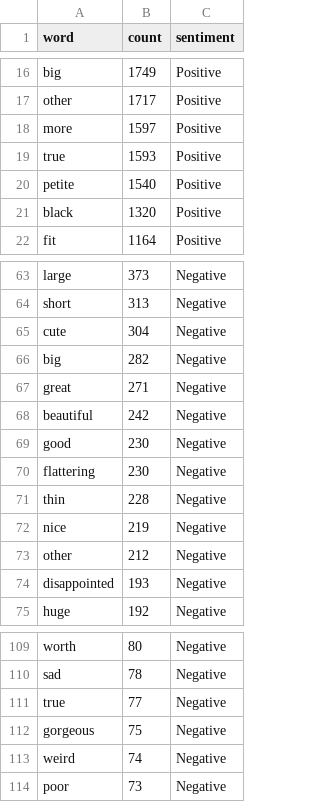
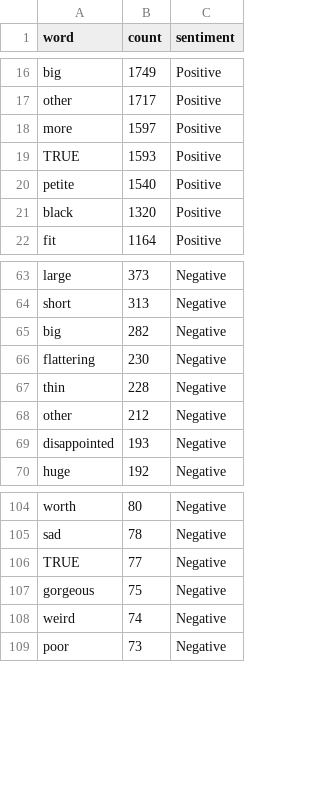
Before and after one commit to carolin507/fashion-demo-assets, a CSV file: data/processed/reviews/review_keywords.csv, drawn as a sheet; only a part is shown, gaps mark what is left out.

```diff
--- a/data/processed/reviews/review_keywords.csv
+++ b/data/processed/reviews/review_keywords.csv
@@ -18,3 +18,3 @@ other,1717,Positive
 more,1597,Positive
-true,1593,Positive
+TRUE,1593,Positive
 petite,1540,Positive
@@ -64,10 +64,5 @@ large,373,Negative
 short,313,Negative
-cute,304,Negative
 big,282,Negative
-great,271,Negative
-beautiful,242,Negative
-good,230,Negative
 flattering,230,Negative
 thin,228,Negative
-nice,219,Negative
 other,212,Negative
@@ -110,3 +105,3 @@ worth,80,Negative
 sad,78,Negative
-true,77,Negative
+TRUE,77,Negative
 gorgeous,75,Negative
```
Also changed, not shown: 11 other files.
